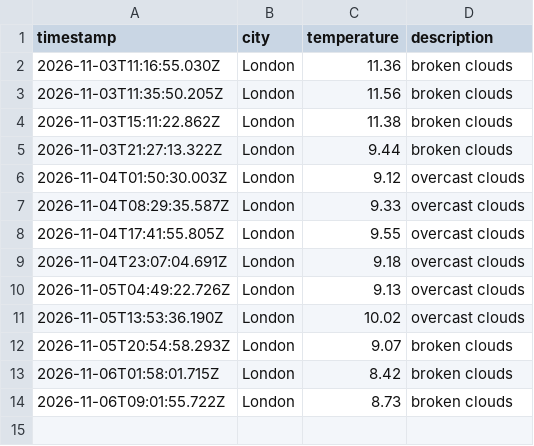
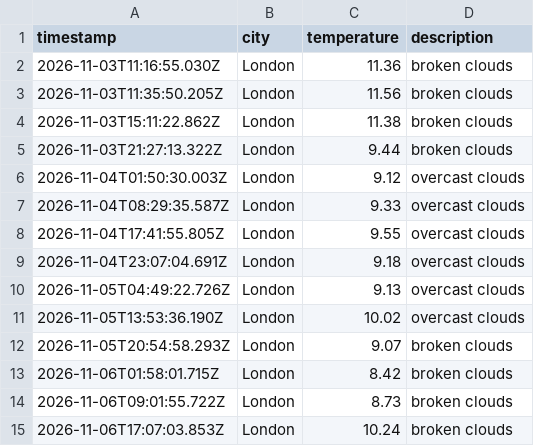
Before and after one commit to jhelangley/weather-app-dataops, a CSV file: data/weather_log.csv, drawn as a sheet; the diff names each change by its address in the sheet, - before the commit and + after, or states it on an @@ line.

```diff
--- a/data/weather_log.csv
+++ b/data/weather_log.csv
+row 15: 2026-11-06T17:07:03.853Z | London | 10.24 | broken clouds
```
Also changed, not shown: 1 other file.
